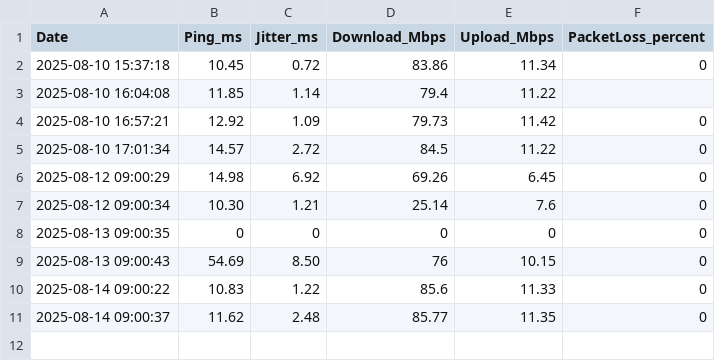
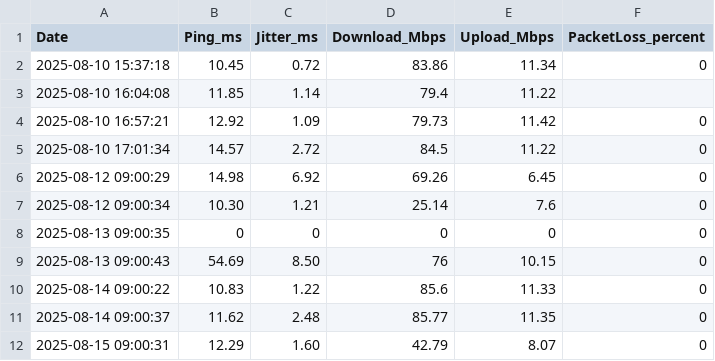
Before and after one commit to Ghostmonday/internet-speed-logs, a CSV file: speedtest_log.csv, drawn as a sheet.

Commit message:
Speedtest result for 2025-08-15 09:00:31

```diff
--- a/speedtest_log.csv
+++ b/speedtest_log.csv
@@ -11 +11,2 @@
 2025-08-14 09:00:37,11.62,2.48,85.77,11.35,0
+2025-08-15 09:00:31,12.29,1.60,42.79,8.07,0
```
Also changed, not shown: 1 other file.
